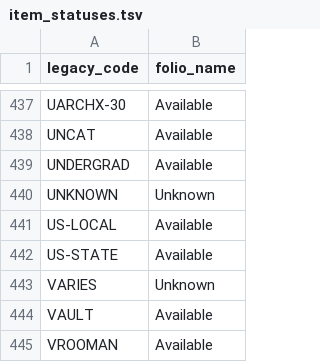
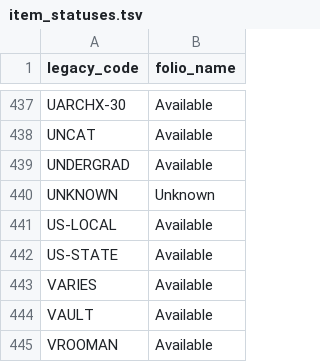
Before and after one commit to sul-dlss/folio_migration, a TSV file: mapping_files/item_statuses.tsv, drawn as a sheet; only a part is shown, gaps mark what is left out; the diff covers the shown part only.

```diff
--- a/mapping_files/item_statuses.tsv
+++ b/mapping_files/item_statuses.tsv
@@ -442,3 +442,3 @@ US-LOCAL	Available
 US-STATE	Available
-VARIES	Unknown
+VARIES	Available
 VAULT	Available
```
Also changed, not shown: 5 edited cells elsewhere in this file.
